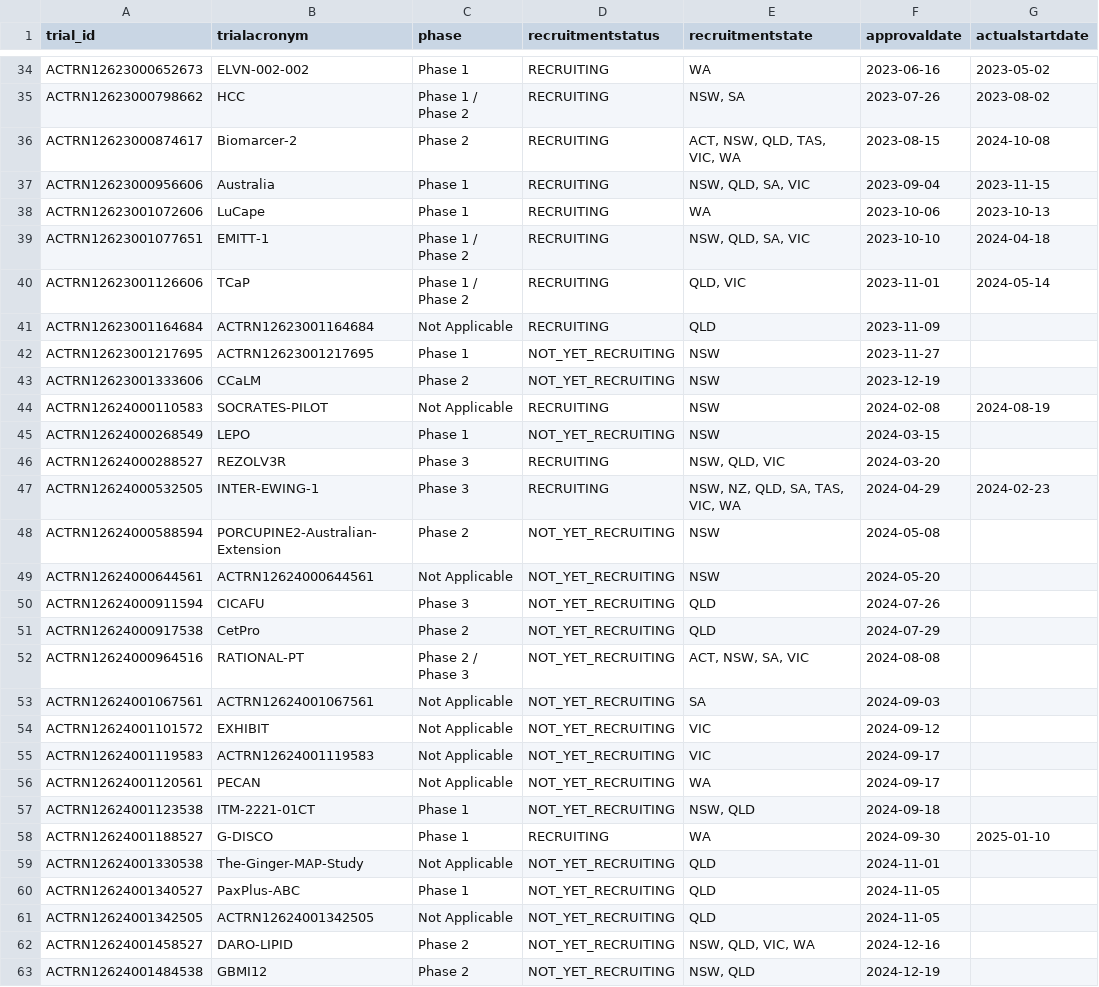
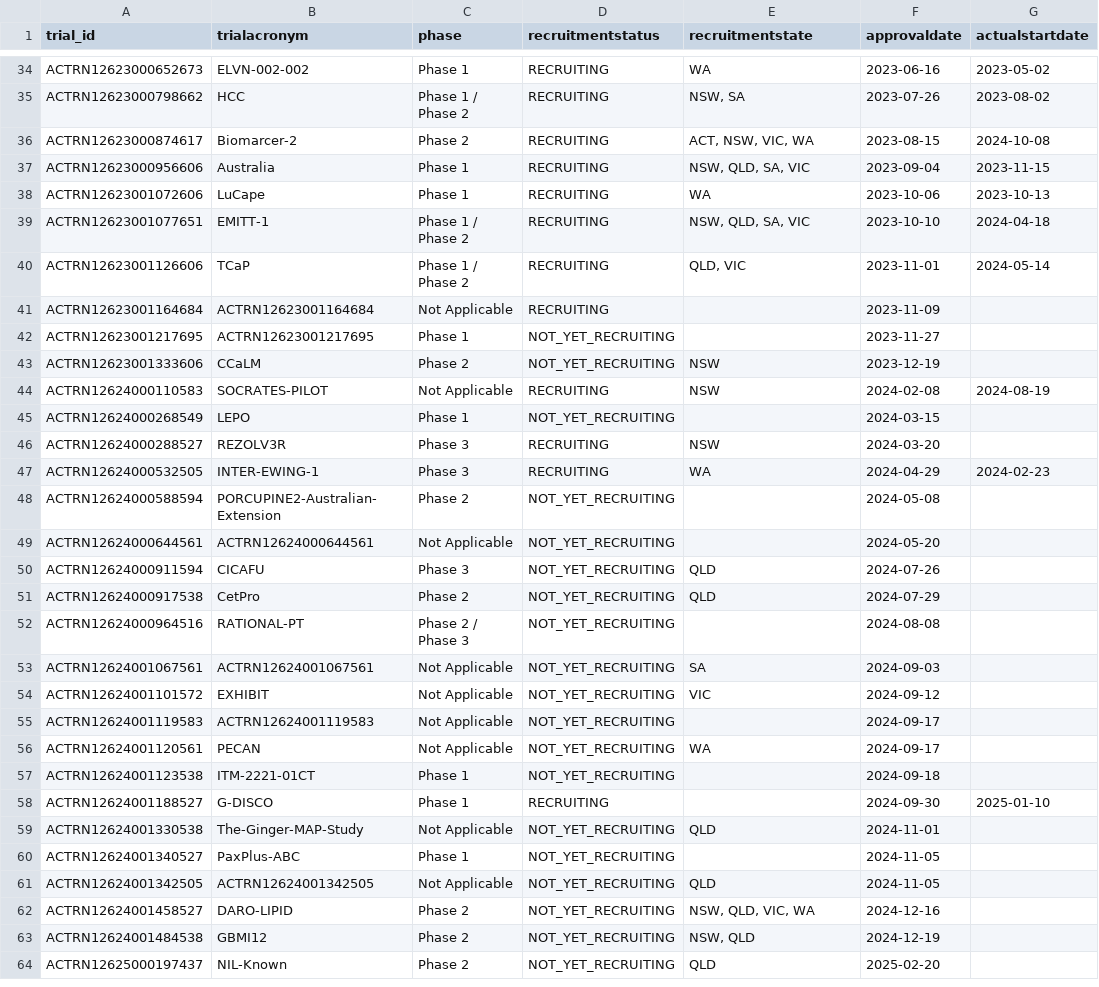
Before and after one commit to fpylin/POTTR, a TSV file: data/trial_registry.AU.tsv, drawn as a sheet; only a part is shown, gaps mark what is left out; the shorter side is filled out with more unchanged rows; the diff covers the shown part only; the diff names each change by its address in the sheet, - before the commit and + after, or states it on an @@ line.

```diff
--- a/data/trial_registry.AU.tsv
+++ b/data/trial_registry.AU.tsv
-E36 (recruitmentstate): ACT, NSW, QLD, TAS, VIC, WA
+E36 (recruitmentstate): ACT, NSW, VIC, WA
-E41 (recruitmentstate): QLD
+E41 (recruitmentstate): (empty)
-E42 (recruitmentstate): NSW
+E42 (recruitmentstate): (empty)
-E45 (recruitmentstate): NSW
+E45 (recruitmentstate): (empty)
-E46 (recruitmentstate): NSW, QLD, VIC
+E46 (recruitmentstate): NSW
-E47 (recruitmentstate): NSW, NZ, QLD, SA, TAS, VIC, WA
+E47 (recruitmentstate): WA
-E48:E49 (recruitmentstate): NSW
+E48:E49 (recruitmentstate): (empty)
-E52 (recruitmentstate): ACT, NSW, SA, VIC
+E52 (recruitmentstate): (empty)
-E55 (recruitmentstate): VIC
+E55 (recruitmentstate): (empty)
-E57 (recruitmentstate): NSW, QLD
+E57 (recruitmentstate): (empty)
-E58 (recruitmentstate): WA
+E58 (recruitmentstate): (empty)
-E60 (recruitmentstate): QLD
+E60 (recruitmentstate): (empty)
```
Also changed, not shown: 47 edited cells elsewhere in this file, 2 other files.
